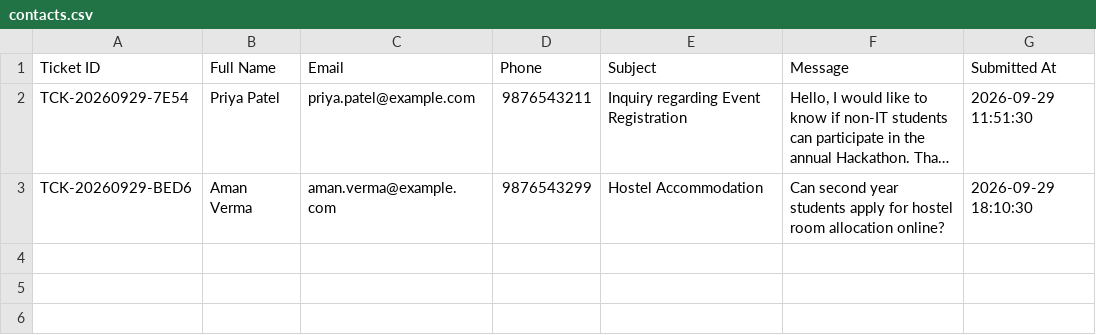
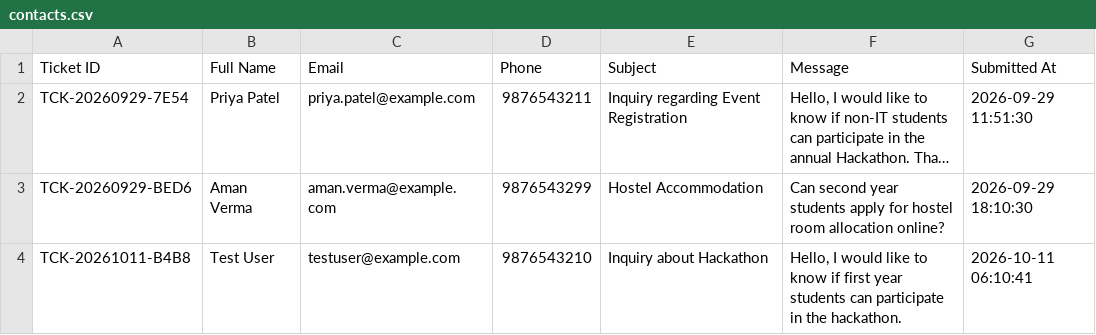
Before and after one commit to buildwithneel/WDF-Batch-A-SHP-, a CSV file: Student portal/data/contacts.csv, drawn as a sheet; long unchanged cells end in …; the diff names each change by its address in the sheet, - before the commit and + after, or states it on an @@ line.

Commit message:
Complete StudentHub portal integration with REST API and admin dashboard

```diff
--- a/Student portal/data/contacts.csv
+++ b/Student portal/data/contacts.csv
+row 4: TCK-20261011-B4B8 | Test User | testuser@example.com | 9876543210 | Inquiry about Hackathon | Hello, I would like to know if first year students can participate in the hackathon. | 2026-10-11 06:10:41
```
Also changed, not shown: 54 other files.
